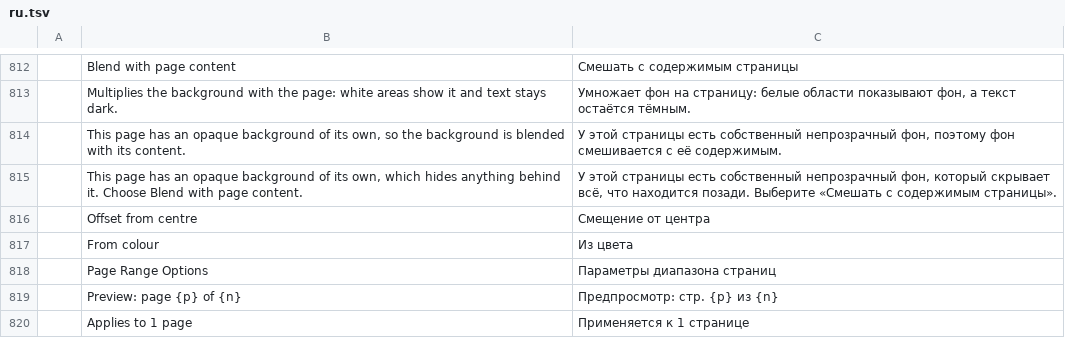
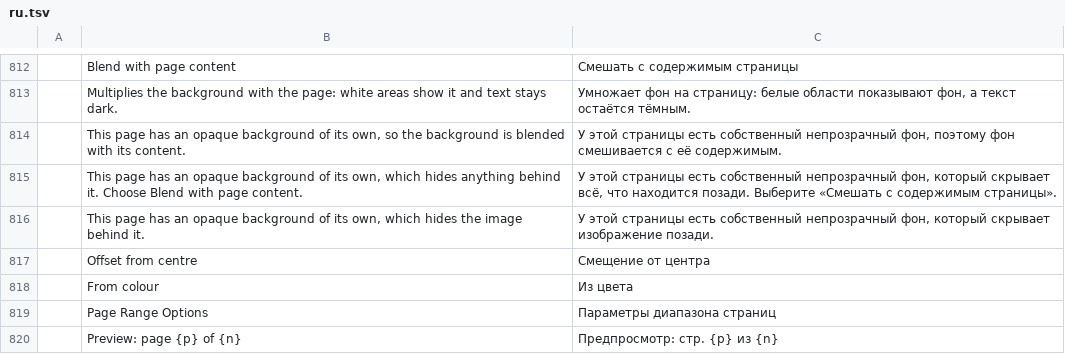
Before and after one commit to OddTony/clone.pdfcraft, a TSV file: crates/ui-egui/src/i18n/ru.tsv, drawn as a sheet; only a part is shown, gaps mark what is left out; the shorter side is filled out with more unchanged rows.

Commit message:
M7: Place added images behind the page text
Hinzugefügte Bilder lassen sich wie ein Hintergrund über der weißen Seitenfläche und unter Text und Bildern der Seite platzieren.

```diff
--- a/crates/ui-egui/src/i18n/ru.tsv
+++ b/crates/ui-egui/src/i18n/ru.tsv
@@ -815,2 +815,3 @@
 	This page has an opaque background of its own, which hides anything behind it. Choose Blend with page content.	У этой страницы есть собственный непрозрачный фон, который скрывает всё, что находится позади. Выберите «Смешать с содержимым страницы».
+	This page has an opaque background of its own, which hides the image behind it.	У этой страницы есть собственный непрозрачный фон, который скрывает изображение позади.
 	Offset from centre	Смещение от центра
```
Also changed, not shown: crates/ui-egui/src/i18n/ar.tsv, crates/ui-egui/src/i18n/bg.tsv, 32 other files.
